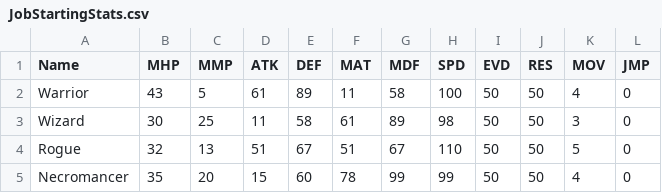
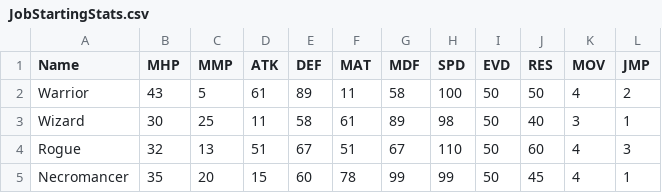
Before and after one commit to SkarFace86/capstone-rpg, a CSV file: Assets/Settings/JobStartingStats.csv, drawn as a sheet; the diff names each change by its address in the sheet, - before the commit and + after, or states it on an @@ line.

```diff
--- a/Assets/Settings/JobStartingStats.csv
+++ b/Assets/Settings/JobStartingStats.csv
-L2 (JMP): 0
+L2 (JMP): 2
-J3 (RES): 50
+J3 (RES): 40
-L3 (JMP): 0
+L3 (JMP): 1
-J4 (RES): 50
+J4 (RES): 60
-K4 (MOV): 5
+K4 (MOV): 4
-L4 (JMP): 0
+L4 (JMP): 3
-J5 (RES): 50
+J5 (RES): 45
-L5 (JMP): 0
+L5 (JMP): 1
```
Also changed, not shown: 46 other files.
